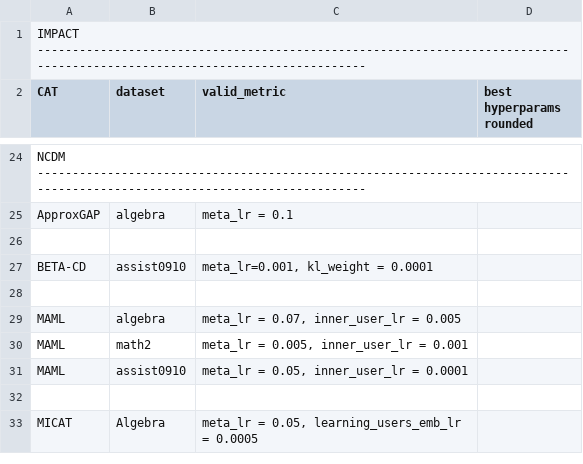
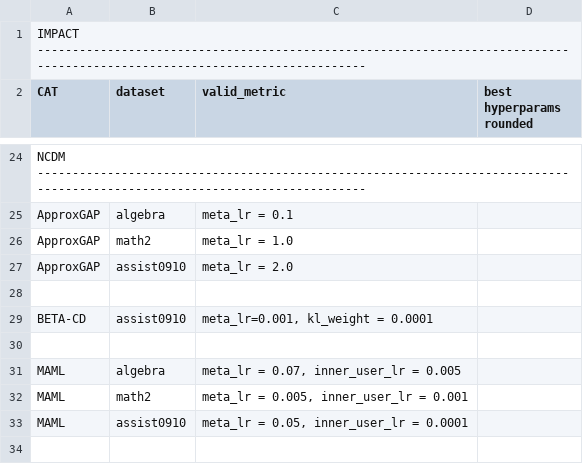
Before and after one commit to arthur-batel/liriscat, a CSV file: experiments/data/CAT_hyperparameters.csv, drawn as a sheet; only a part is shown, gaps mark what is left out; the shorter side is filled out with more unchanged rows; the diff names each change by its address in the sheet, - before the commit and + after, or states it on an @@ line.

Commit message:
Update CAT_hyperparameters.csv

```diff
--- a/experiments/data/CAT_hyperparameters.csv
+++ b/experiments/data/CAT_hyperparameters.csv
+row 26: ApproxGAP | math2 | meta_lr = 1.0
+row 27: ApproxGAP | assist0910 | meta_lr = 2.0
```
